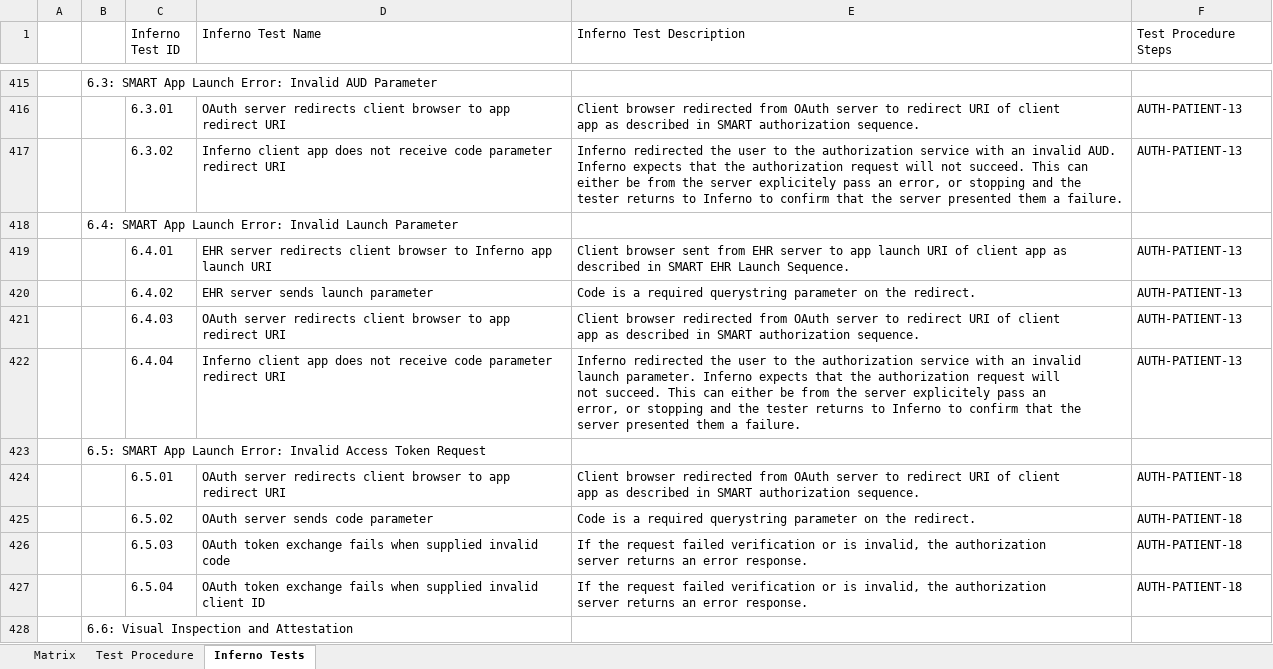
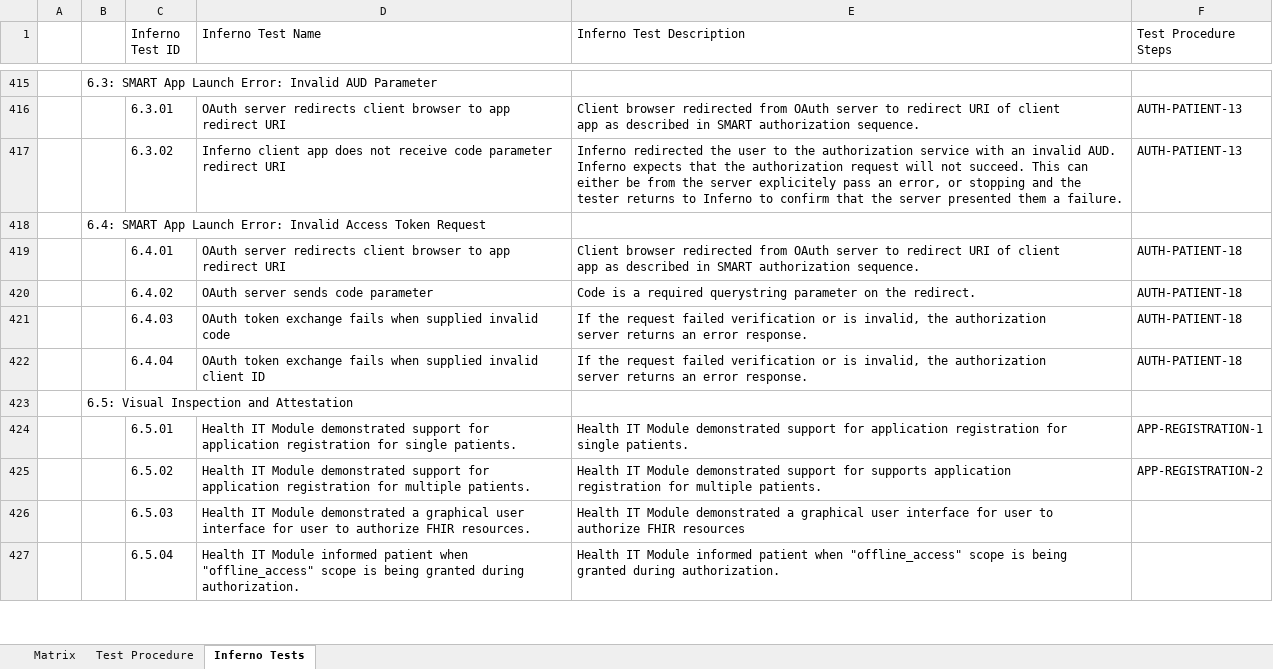
Before and after one commit to onc-healthit/onc-certification-g10-test-kit, an Excel workbook: onc_certification_g10_matrix.xlsx, sheet Inferno Tests, drawn as a sheet; only a part is shown, gaps mark what is left out; values as stored, in another font and other column widths than the file's, no borders; ↵ is a line break in a cell; the diff covers the shown part only; the diff names each change by its address in the sheet, - before the commit and + after, or states it on an @@ line.

Commit message:
regenerate test matrix

```diff
--- a/onc_certification_g10_matrix.xlsx (sheet Inferno Tests)
+++ b/onc_certification_g10_matrix.xlsx (sheet Inferno Tests)
-B418: …Error: Invalid Launch Parameter
+B418: …Error: Invalid Access Token Request
-D419 (Inferno Test Name): EHR server redirects client browser to Inferno app launch URI
+D419 (Inferno Test Name): OAuth server redirects client browser to app redirect URI
-E419 (Inferno Test Description): Client browser sent from EHR server to app launch URI of client app as ↵ described in SMART EHR Launch Sequence.
+E419 (Inferno Test Description): Client browser redirected from OAuth server to redirect URI of client ↵ app as described in SMART authorization sequence.
-F419:F422 (Test Procedure Steps): AUTH-PATIENT-13
+F419:F422 (Test Procedure Steps): AUTH-PATIENT-18
-D420 (Inferno Test Name): EHR server sends launch parameter
+D420 (Inferno Test Name): OAuth server sends code parameter
-D421 (Inferno Test Name): OAuth server redirects client browser to app redirect URI
+D421 (Inferno Test Name): OAuth token exchange fails when supplied invalid code
-E421 (Inferno Test Description): Client browser redirected from OAuth server to redirect URI of client ↵ app as described in SMART authorization sequence.
+E421 (Inferno Test Description): If the request failed verification or is invalid, the authorization ↵ server returns an error response.
-D422 (Inferno Test Name): Inferno client app does not receive code parameter redirect URI
+D422 (Inferno Test Name): OAuth token exchange fails when supplied invalid client ID
-E422 (Inferno Test Description): Inferno redirected the user to the authorization service with an invalid ↵ launch parameter. Inferno expects that the authorization request will ↵ not succeed. This can either be from the server explicitely pass an ↵ error, or stopping and the tester returns to Inferno to confirm that the ↵ server presented them a failure.
+E422 (Inferno Test Description): If the request failed verification or is invalid, the authorization ↵ server returns an error response.
-B423: 6.5: SMART App Launch Error: Invalid Access Token Request
+B423: 6.5: Visual Inspection and Attestation
-D424 (Inferno Test Name): OAuth server redirects client browser to app redirect URI
+D424 (Inferno Test Name): Health IT Module demonstrated support for application registration for single patients.
-E424 (Inferno Test Description): Client browser redirected from OAuth server to redirect URI of client ↵ app as described in SMART authorization sequence.
+E424 (Inferno Test Description): Health IT Module demonstrated support for application registration for ↵ single patients.
-F424 (Test Procedure Steps): AUTH-PATIENT-18
+F424 (Test Procedure Steps): APP-REGISTRATION-1
-D425 (Inferno Test Name): OAuth server sends code parameter
+D425 (Inferno Test Name): Health IT Module demonstrated support for application registration for multiple patients.
-E425 (Inferno Test Description): Code is a required querystring parameter on the redirect.
+E425 (Inferno Test Description): Health IT Module demonstrated support for supports application ↵ registration for multiple patients.
-F425 (Test Procedure Steps): AUTH-PATIENT-18
+F425 (Test Procedure Steps): APP-REGISTRATION-2
-D426 (Inferno Test Name): OAuth token exchange fails when supplied invalid code
+D426 (Inferno Test Name): Health IT Module demonstrated a graphical user interface for user to authorize FHIR resources.
-E426 (Inferno Test Description): If the request failed verification or is invalid, the authorization ↵ server returns an error response.
+E426 (Inferno Test Description): Health IT Module demonstrated a graphical user interface for user to ↵ authorize FHIR resources
-F426:F427 (Test Procedure Steps): AUTH-PATIENT-18
+F426:F427 (Test Procedure Steps): (empty)
-D427 (Inferno Test Name): OAuth token exchange fails when supplied invalid client ID
+D427 (Inferno Test Name): Health IT Module informed patient when "offline_access" scope is being granted during authorization.
-E427 (Inferno Test Description): If the request failed verification or is invalid, the authorization ↵ server returns an error response.
+E427 (Inferno Test Description): Health IT Module informed patient when "offline_access" scope is being ↵ granted during authorization.
-row 428:  | 6.6: Visual Inspection and Attestation
```
Also changed, not shown: 4 removed rows and 9 edited cells elsewhere in this sheet, sheet Matrix, sheet Test Procedure.
